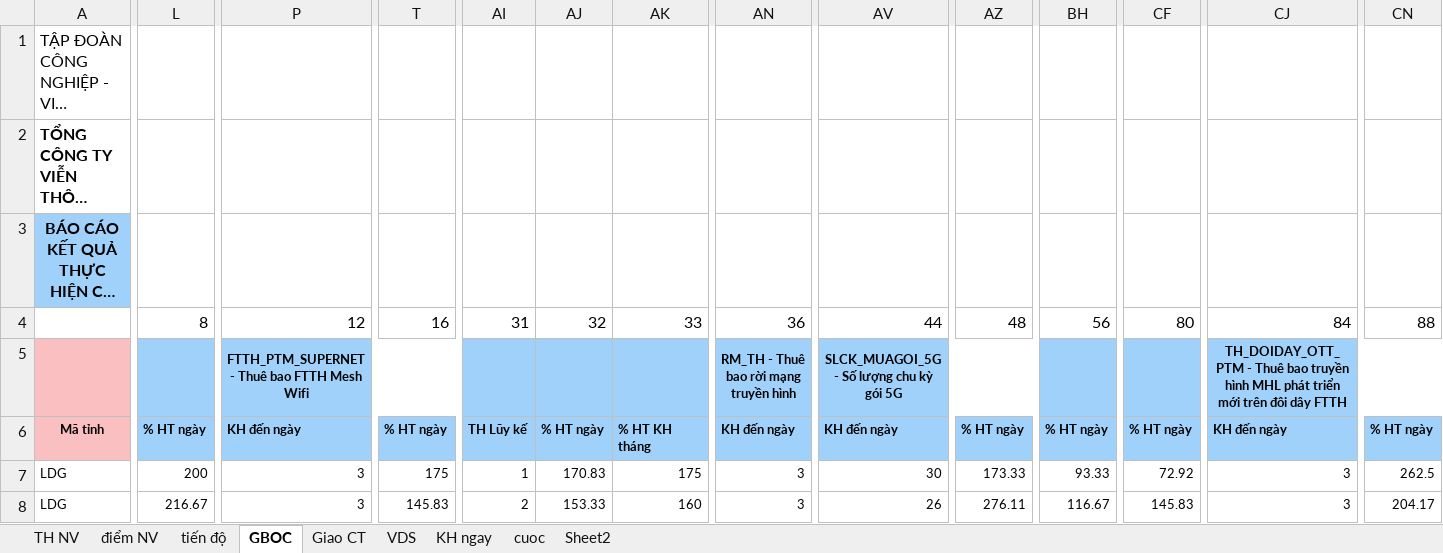
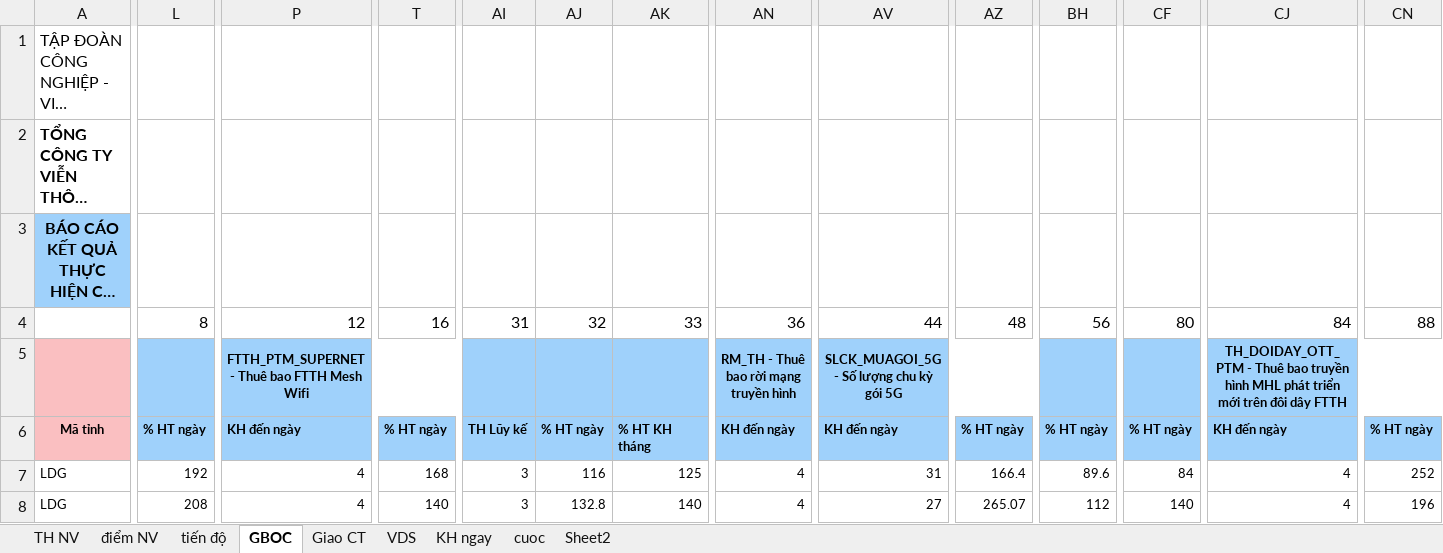
Before and after one commit to iwkay2612-vietdq9/KPI, an Excel workbook: filetiendo.xlsx, sheet GBOC, drawn as a sheet; only a part is shown, gaps mark what is left out; long unchanged cells end in …; values as stored, in another font and other column widths than the file's, no borders; the diff covers the shown part only; the diff names each change by its address in the sheet, - before the commit and + after, or states it on an @@ line.

Commit message:
Auto update Excel data tu Admin

```diff
--- a/filetiendo.xlsx (sheet GBOC)
+++ b/filetiendo.xlsx (sheet GBOC)
-L7: 200
+L7: 192
-P7:P8: 3
+P7:P8: 4
-T7: 175
+T7: 168
-AI7: 1
+AI7: 3
-AJ7: 170.83
+AJ7: 116
-AK7: 175
+AK7: 125
-AN7:AN8: 3
+AN7:AN8: 4
-AV7: 30
+AV7: 31
-AZ7: 173.33
+AZ7: 166.4
-BH7: 93.33
+BH7: 89.6
-CF7: 72.92
+CF7: 84
-CJ7:CJ8: 3
+CJ7:CJ8: 4
-CN7: 262.5
+CN7: 252
-L8: 216.67
+L8: 208
-T8: 145.83
+T8: 140
-AI8: 2
+AI8: 3
-AJ8: 153.33
+AJ8: 132.8
-AK8: 160
+AK8: 140
-AV8: 26
+AV8: 27
-AZ8: 276.11
+AZ8: 265.07
-BH8: 116.67
+BH8: 112
-CF8: 145.83
+CF8: 140
-CN8: 204.17
+CN8: 196
```
Also changed, not shown: 1 added row and 403 edited cells elsewhere in this sheet, sheet TH NV, sheet tiến độ, sheet điểm NV, hidden cells.
